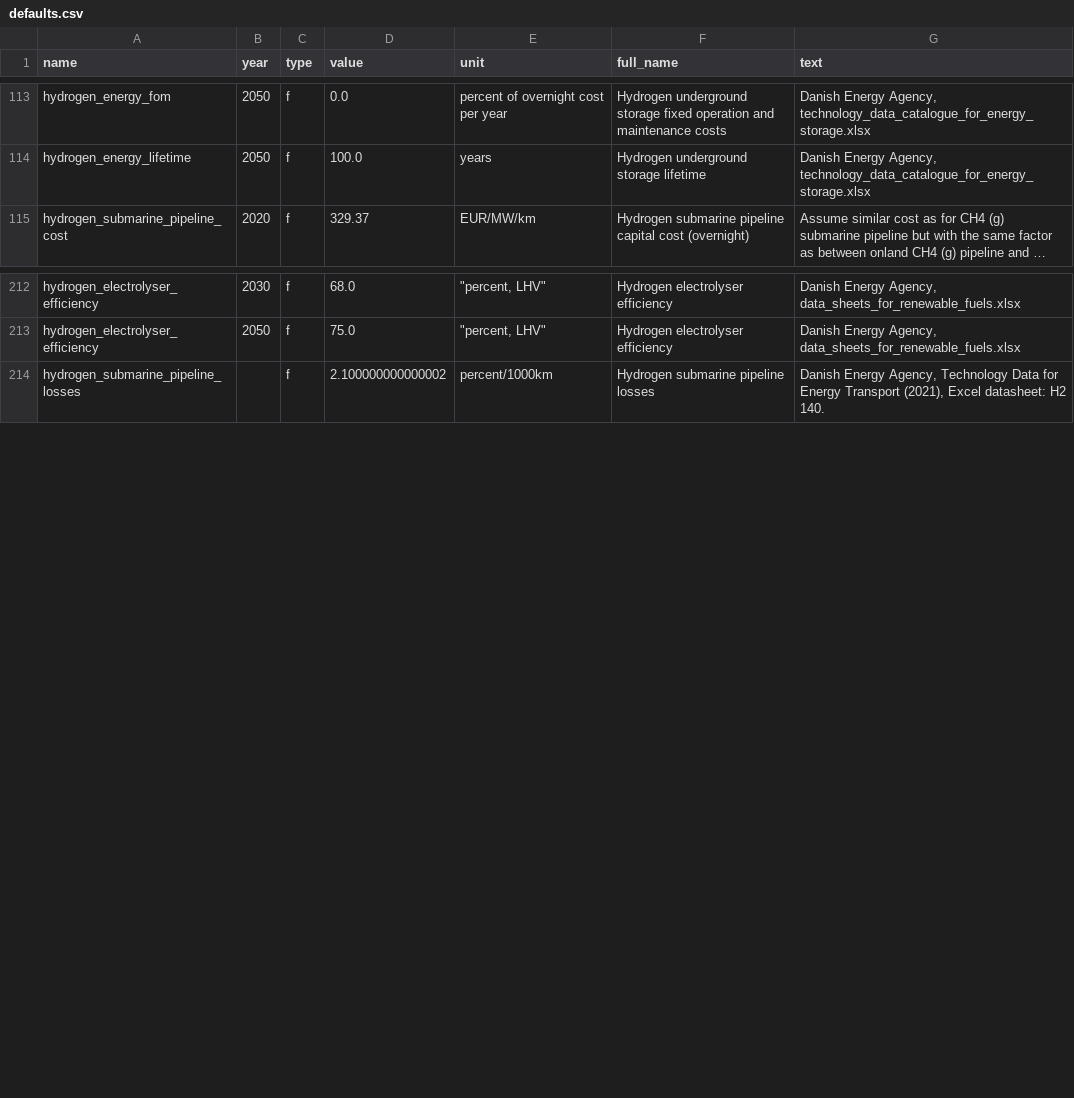
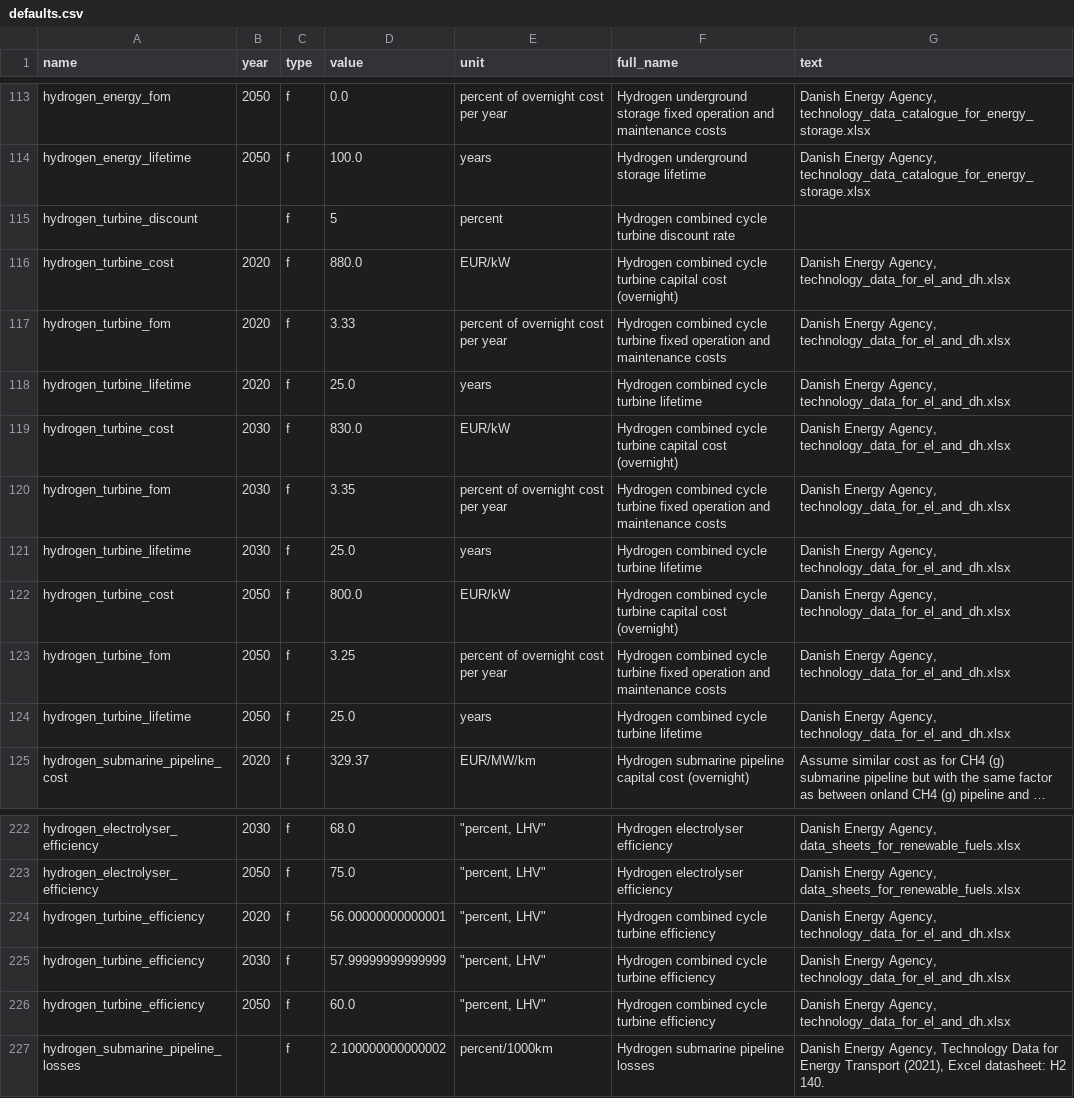
Before and after one commit to PyPSA/efuels-server, a CSV file: defaults.csv, drawn as a sheet; only a part is shown, gaps mark what is left out; long unchanged cells end in …; the diff names each change by its address in the sheet, - before the commit and + after, or states it on an @@ line.

Commit message:
allow re-electrification of hydrogen for electricity by cable

```diff
--- a/defaults.csv
+++ b/defaults.csv
+row 115: hydrogen_turbine_discount |  | f | 5 | percent | Hydrogen combined cycle turbine discount rate
+row 116: hydrogen_turbine_cost | 2020 | f | 880.0 | EUR/kW | Hydrogen combined cycle turbine capital cost (overnight) | Danish Energy Agency, technology_data_for_el_and_dh.xlsx
+row 117: hydrogen_turbine_fom | 2020 | f | 3.33 | percent of overnight cost per year | Hydrogen combined cycle turbine fixed operation and maintenance costs | Danish Energy Agency, technology_data_for_el_and_dh.xlsx
+row 118: hydrogen_turbine_lifetime | 2020 | f | 25.0 | years | Hydrogen combined cycle turbine lifetime | Danish Energy Agency, technology_data_for_el_and_dh.xlsx
+row 119: hydrogen_turbine_cost | 2030 | f | 830.0 | EUR/kW | Hydrogen combined cycle turbine capital cost (overnight) | Danish Energy Agency, technology_data_for_el_and_dh.xlsx
+row 120: hydrogen_turbine_fom | 2030 | f | 3.35 | percent of overnight cost per year | Hydrogen combined cycle turbine fixed operation and maintenance costs | Danish Energy Agency, technology_data_for_el_and_dh.xlsx
+row 121: hydrogen_turbine_lifetime | 2030 | f | 25.0 | years | Hydrogen combined cycle turbine lifetime | Danish Energy Agency, technology_data_for_el_and_dh.xlsx
+row 122: hydrogen_turbine_cost | 2050 | f | 800.0 | EUR/kW | Hydrogen combined cycle turbine capital cost (overnight) | Danish Energy Agency, technology_data_for_el_and_dh.xlsx
+row 123: hydrogen_turbine_fom | 2050 | f | 3.25 | percent of overnight cost per year | Hydrogen combined cycle turbine fixed operation and maintenance costs | Danish Energy Agency, technology_data_for_el_and_dh.xlsx
+row 124: hydrogen_turbine_lifetime | 2050 | f | 25.0 | years | Hydrogen combined cycle turbine lifetime | Danish Energy Agency, technology_data_for_el_and_dh.xlsx
+row 224: hydrogen_turbine_efficiency | 2020 | f | 56.00000000000001 | "percent, LHV" | Hydrogen combined cycle turbine efficiency | Danish Energy Agency, technology_data_for_el_and_dh.xlsx
+row 225: hydrogen_turbine_efficiency | 2030 | f | 57.99999999999999 | "percent, LHV" | Hydrogen combined cycle turbine efficiency | Danish Energy Agency, technology_data_for_el_and_dh.xlsx
+row 226: hydrogen_turbine_efficiency | 2050 | f | 60.0 | "percent, LHV" | Hydrogen combined cycle turbine efficiency | Danish Energy Agency, technology_data_for_el_and_dh.xlsx
```
Also changed, not shown: 3 other files.
